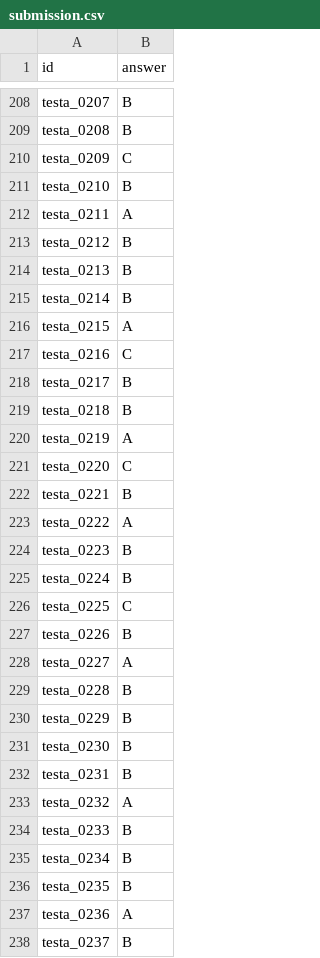
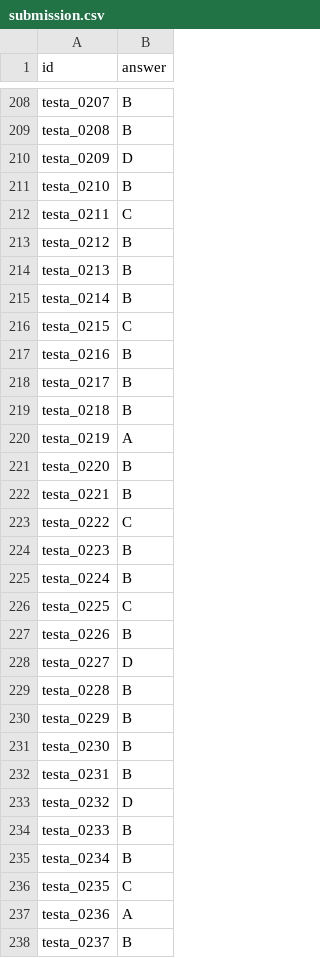
Before and after one commit to TQ-Hung/Zalo-AI-Challenge-2025-VideoQA, a CSV file: output/submission.csv, drawn as a sheet; only a part is shown, gaps mark what is left out; the diff covers the shown part only.

```diff
--- a/output/submission.csv
+++ b/output/submission.csv
@@ -209,5 +209,5 @@ testa_0207,B
 testa_0208,B
-testa_0209,C
+testa_0209,D
 testa_0210,B
-testa_0211,A
+testa_0211,C
 testa_0212,B
@@ -215,4 +215,4 @@ testa_0213,B
 testa_0214,B
-testa_0215,A
-testa_0216,C
+testa_0215,C
+testa_0216,B
 testa_0217,B
@@ -220,5 +220,5 @@ testa_0218,B
 testa_0219,A
-testa_0220,C
+testa_0220,B
 testa_0221,B
-testa_0222,A
+testa_0222,C
 testa_0223,B
@@ -227,3 +227,3 @@ testa_0225,C
 testa_0226,B
-testa_0227,A
+testa_0227,D
 testa_0228,B
@@ -232,6 +232,6 @@ testa_0230,B
 testa_0231,B
-testa_0232,A
+testa_0232,D
 testa_0233,B
 testa_0234,B
-testa_0235,B
+testa_0235,C
 testa_0236,A
```
Also changed, not shown: 90 edited cells elsewhere in this file, 2 other files.
